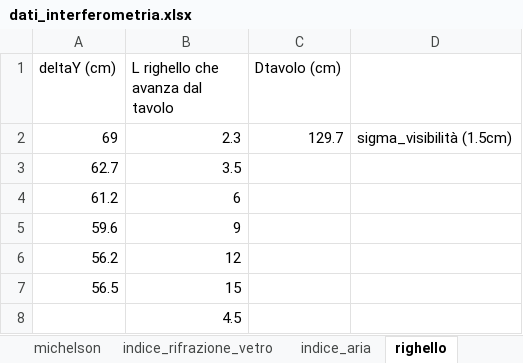
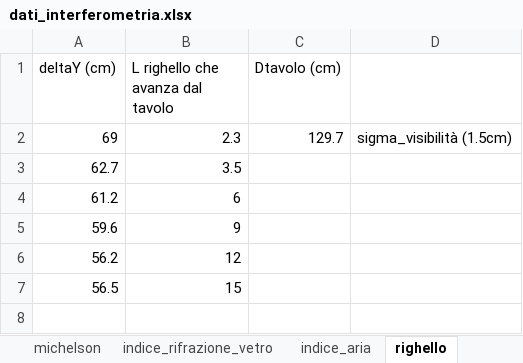
Before and after one commit to CarminatiGiovanni/LaboratorioFisica2, an Excel workbook: 20240606interferometria/dati_interferometria.xlsx, sheet righello, drawn as a sheet; values as stored, in another font and other column widths than the file's, no borders; the diff names each change by its address in the sheet, - before the commit and + after, or states it on an @@ line.

```diff
--- a/20240606interferometria/dati_interferometria.xlsx (sheet righello)
+++ b/20240606interferometria/dati_interferometria.xlsx (sheet righello)
-row 8:  | 4.5
```
Also changed, not shown: sheet indice_aria, sheet michelson, 3 other files.
